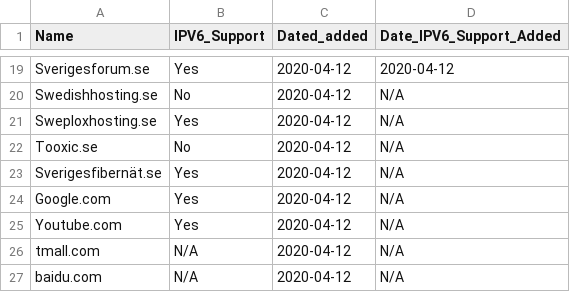
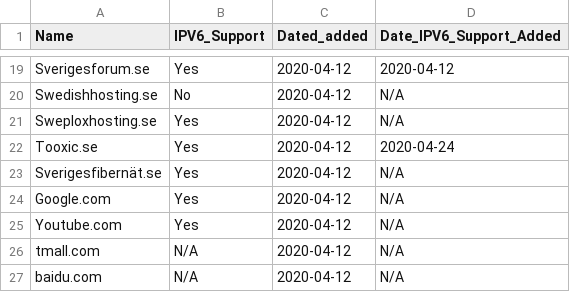
Before and after one commit to KarabroAB/ipv6supportlist, a CSV file: websites.csv, drawn as a sheet; only a part is shown, gaps mark what is left out.

Commit message:
Update websites.csv

```diff
--- a/websites.csv
+++ b/websites.csv
@@ -21,3 +21,3 @@ Swedishhosting.se,No,2020-04-12,N/A
 Sweploxhosting.se,Yes,2020-04-12,N/A
-Tooxic.se,No,2020-04-12,N/A
+Tooxic.se,Yes,2020-04-12,2020-04-24
 Sverigesfibernät.se,Yes,2020-04-12,N/A
```
